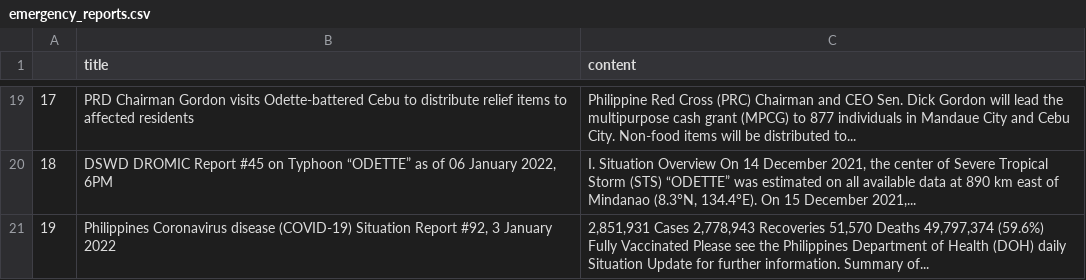
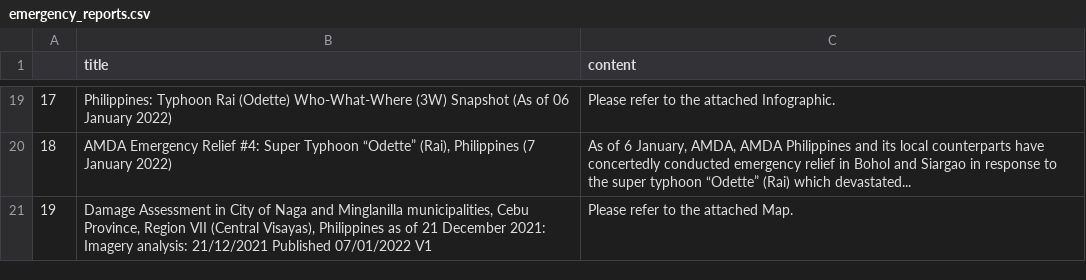
Before and after one commit to jgulane/Autoscraper-2, a CSV file: emergency_reports.csv, drawn as a sheet; only a part is shown, gaps mark what is left out; the diff covers the shown part only; the diff names each change by its address in the sheet, - before the commit and + after, or states it on an @@ line.

```diff
--- a/emergency_reports.csv
+++ b/emergency_reports.csv
-B19 (title): PRD Chairman Gordon visits Odette-battered Cebu to distribute relief items to affected residents
+B19 (title): Philippines: Typhoon Rai (Odette) Who-What-Where (3W) Snapshot (As of 06 January 2022)
-C19 (content): Philippine Red Cross (PRC) Chairman and CEO Sen. Dick Gordon will lead the multipurpose cash grant (MPCG) to 877 individuals in Mandaue City and Cebu City. Non-food items will be distributed to...
+C19 (content): Please refer to the attached Infographic.
-B20 (title): DSWD DROMIC Report #45 on Typhoon “ODETTE” as of 06 January 2022, 6PM
+B20 (title): AMDA Emergency Relief #4: Super Typhoon “Odette” (Rai), Philippines (7 January 2022)
-C20 (content): I. Situation Overview On 14 December 2021, the center of Severe Tropical Storm (STS) “ODETTE” was estimated on all available data at 890 km east of Mindanao (8.3°N, 134.4°E). On 15 December 2021,...
+C20 (content): As of 6 January, AMDA, AMDA Philippines and its local counterparts have concertedly conducted emergency relief in Bohol and Siargao in response to the super typhoon “Odette” (Rai) which devastated...
-B21 (title): Philippines Coronavirus disease (COVID-19) Situation Report #92, 3 January 2022
+B21 (title): Damage Assessment in City of Naga and Minglanilla municipalities, Cebu Province, Region VII (Central Visayas), Philippines as of 21 December 2021: Imagery analysis: 21/12/2021 Published 07/01/2022 V1
-C21 (content): 2,851,931 Cases 2,778,943 Recoveries 51,570 Deaths 49,797,374 (59.6%) Fully Vaccinated Please see the Philippines Department of Health (DOH) daily Situation Update for further information. Summary of...
+C21 (content): Please refer to the attached Map.
```
Also changed, not shown: 32 edited cells elsewhere in this file.
